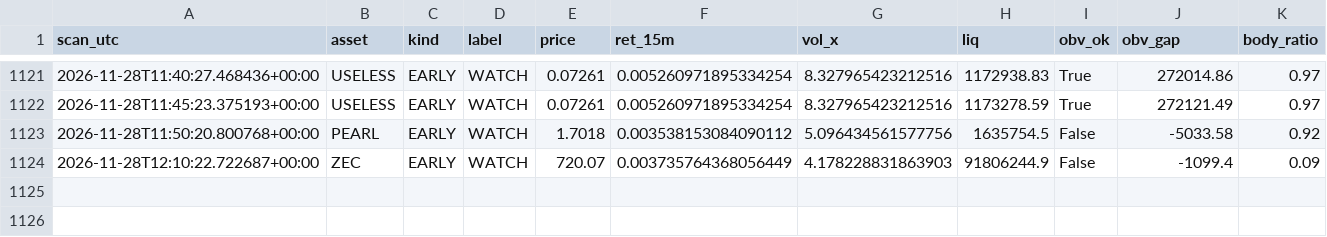
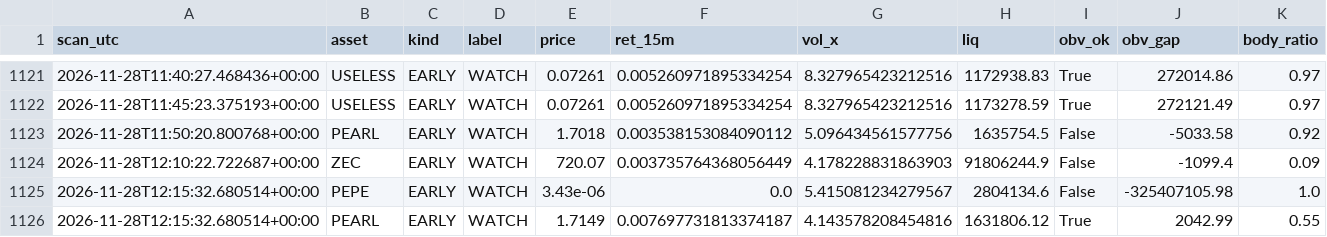
Before and after one commit to allenhuguley-glitch/cscan, a CSV file: early_checks_log.csv, drawn as a sheet; only a part is shown, gaps mark what is left out.

```diff
--- a/early_checks_log.csv
+++ b/early_checks_log.csv
@@ -1124 +1124,3 @@ scan_utc,asset,kind,label,price,ret_15m,vol_x,liq,obv_ok,obv_gap,body_ratio
 2026-11-28T12:10:22.722687+00:00,ZEC,EARLY,WATCH,720.07,0.003735764368056449,4.178228831863903,91806244.9,False,-1099.4,0.09
+2026-11-28T12:15:32.680514+00:00,PEPE,EARLY,WATCH,3.43e-06,0.0,5.415081234279567,2804134.6,False,-325407105.98,1.0
+2026-11-28T12:15:32.680514+00:00,PEARL,EARLY,WATCH,1.7149,0.007697731813374187,4.143578208454816,1631806.12,True,2042.99,0.55
```
Also changed, not shown: 6 other files.
